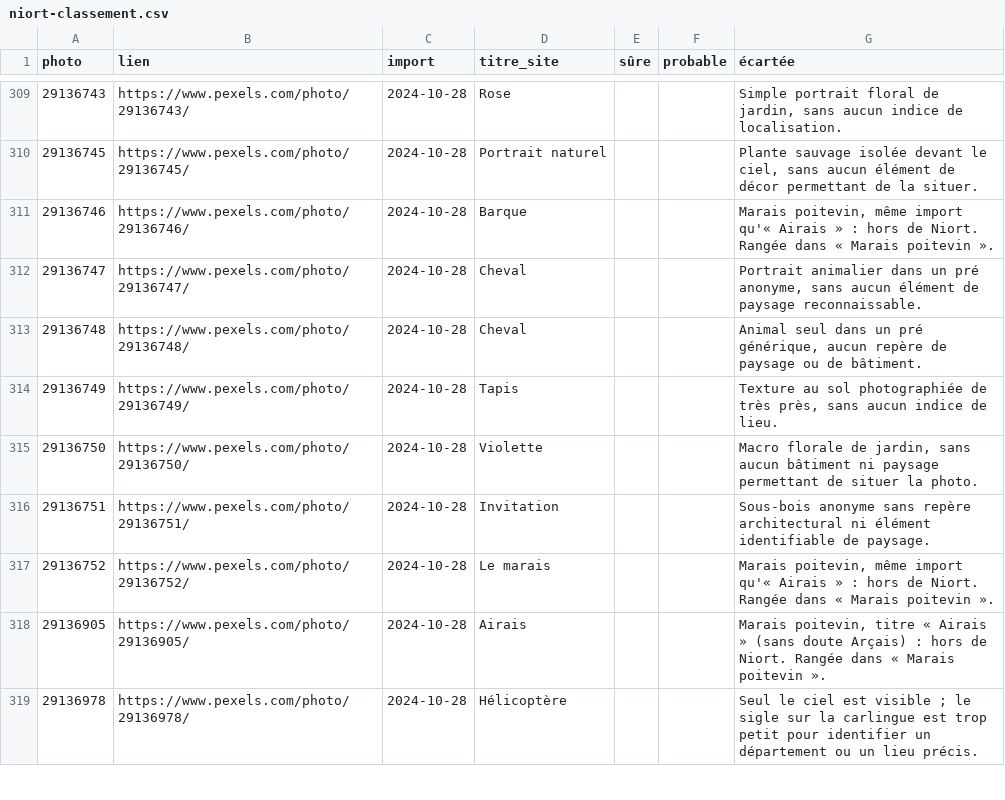
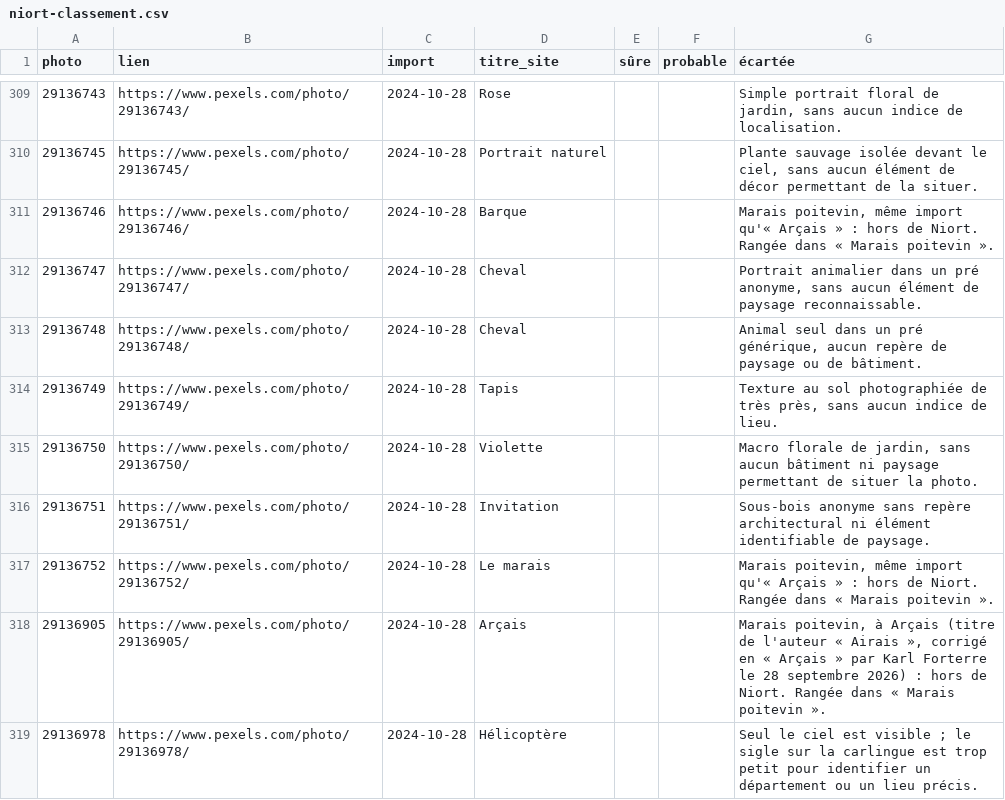
Before and after one commit to Willwonderc/PexelsWillwonder, a CSV file: atelier/resultats/niort-classement.csv, drawn as a sheet; only a part is shown, gaps mark what is left out.

```diff
--- a/atelier/resultats/niort-classement.csv
+++ b/atelier/resultats/niort-classement.csv
@@ -310,3 +310,3 @@ photo,lien,import,titre_site,sûre,probable,écartée
 29136745,https://www.pexels.com/photo/29136745/,2024-10-28,Portrait naturel,,,"Plante sauvage isolée devant le ciel, sans aucun élément de décor permettant de la situer."
-29136746,https://www.pexels.com/photo/29136746/,2024-10-28,Barque,,,"Marais poitevin, même import qu'« Airais » : hors de Niort. Rangée dans « Marais poitevin »."
+29136746,https://www.pexels.com/photo/29136746/,2024-10-28,Barque,,,"Marais poitevin, même import qu'« Arçais » : hors de Niort. Rangée dans « Marais poitevin »."
 29136747,https://www.pexels.com/photo/29136747/,2024-10-28,Cheval,,,"Portrait animalier dans un pré anonyme, sans aucun élément de paysage reconnaissable."
@@ -316,4 +316,4 @@ photo,lien,import,titre_site,sûre,probable,écartée
 29136751,https://www.pexels.com/photo/29136751/,2024-10-28,Invitation,,,Sous-bois anonyme sans repère architectural ni élément identifiable de paysage.
-29136752,https://www.pexels.com/photo/29136752/,2024-10-28,Le marais,,,"Marais poitevin, même import qu'« Airais » : hors de Niort. Rangée dans « Marais poitevin »."
-29136905,https://www.pexels.com/photo/29136905/,2024-10-28,Airais,,,"Marais poitevin, titre « Airais » (sans doute Arçais) : hors de Niort. Rangée dans « Marais poitevin »."
+29136752,https://www.pexels.com/photo/29136752/,2024-10-28,Le marais,,,"Marais poitevin, même import qu'« Arçais » : hors de Niort. Rangée dans « Marais poitevin »."
+29136905,https://www.pexels.com/photo/29136905/,2024-10-28,Arçais,,,"Marais poitevin, à Arçais (titre de l'auteur « Airais », corrigé en « Arçais » par Karl Forterre le 28 septembre 2026) : hors de Niort. Rangée dans « Marais poitevin »."
 29136978,https://www.pexels.com/photo/29136978/,2024-10-28,Hélicoptère,,,Seul le ciel est visible ; le sigle sur la carlingue est trop petit pour identifier un département ou un lieu précis.
```
Also changed, not shown: atelier/resultats/corrections.csv, atelier/resultats/poitiers-marais-classement.csv, 2 other files.
